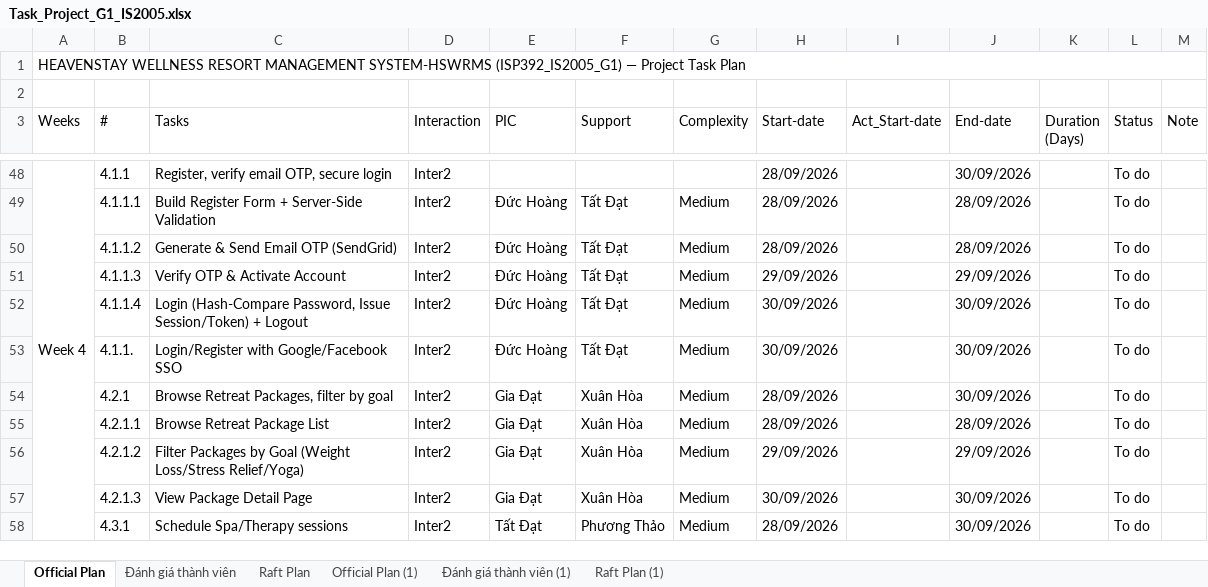
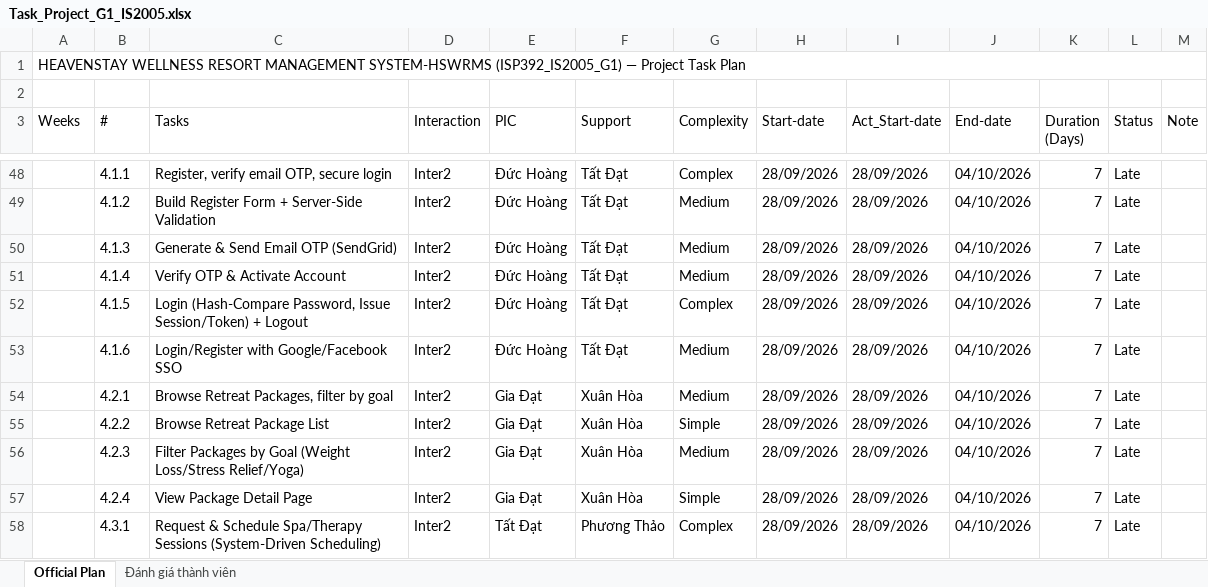
Before and after one commit to DZB1509/HSWRMS, an Excel workbook: 01_Planning/Task_Project_G1_IS2005.xlsx, sheet Official Plan, drawn as a sheet; only a part is shown, gaps mark what is left out; values as stored, in another font and other column widths than the file's, no cell formats; charts and pictures and conditional formats not drawn; removed rows and columns are numbered as before the commit, all else as after; the diff covers the shown part only; the diff names each change by its address in the sheet, - before the commit and + after, or states it on an @@ line.

Commit message:
update HSWRMS system requirements specification and implementation roadmap

```diff
--- a/01_Planning/Task_Project_G1_IS2005.xlsx (sheet Official Plan)
+++ b/01_Planning/Task_Project_G1_IS2005.xlsx (sheet Official Plan)
-sheet tab: Raft Plan
-sheet tab: Official Plan (1)
-sheet tab: Đánh giá thành viên (1)
-sheet tab: Raft Plan (1)
-A48 (Weeks): Week 4
+A48 (Weeks): (empty)
-A48:A69 merged
-E48 (PIC): (empty)
+E48 (PIC): Đức Hoàng
-F48 (Support): (empty)
+F48 (Support): Tất Đạt
-G48 (Complexity): (empty)
+G48 (Complexity): Complex
-I48:I58 (Act_Start-date): (empty)
+I48:I58 (Act_Start-date): 28/09/2026
-J48 (End-date): 30/09/2026
+J48 (End-date): 04/10/2026
-K48:K58 (Duration (Days)): (empty)
+K48:K58 (Duration (Days)): 7
-L48:L58 (Status): To do
+L48:L58 (Status): Late
-B49 (#): 4.1.1.1
+B49 (#): 4.1.2
-J49:J50 (End-date): 28/09/2026
+J49:J50 (End-date): 04/10/2026
-B50 (#): 4.1.1.2
+B50 (#): 4.1.3
-B51 (#): 4.1.1.3
+B51 (#): 4.1.4
-H51 (Start-date): 29/09/2026
+H51 (Start-date): 28/09/2026
-J51 (End-date): 29/09/2026
+J51 (End-date): 04/10/2026
-B52 (#): 4.1.1.4
+B52 (#): 4.1.5
-G52 (Complexity): Medium
+G52 (Complexity): Complex
-H52:H53 (Start-date): 30/09/2026
+H52:H53 (Start-date): 28/09/2026
-J52:J54 (End-date): 30/09/2026
+J52:J54 (End-date): 04/10/2026
-B53 (#): 4.1.1.
+B53 (#): 4.1.6
-B55 (#): 4.2.1.1
+B55 (#): 4.2.2
-G55 (Complexity): Medium
+G55 (Complexity): Simple
-J55 (End-date): 28/09/2026
+J55 (End-date): 04/10/2026
-B56 (#): 4.2.1.2
+B56 (#): 4.2.3
-H56 (Start-date): 29/09/2026
+H56 (Start-date): 28/09/2026
-J56 (End-date): 29/09/2026
+J56 (End-date): 04/10/2026
-B57 (#): 4.2.1.3
+B57 (#): 4.2.4
-G57 (Complexity): Medium
+G57 (Complexity): Simple
-H57 (Start-date): 30/09/2026
+H57 (Start-date): 28/09/2026
-J57:J58 (End-date): 30/09/2026
+J57:J58 (End-date): 04/10/2026
-C58 (Tasks): Schedule Spa/Therapy sessions
+C58 (Tasks): Request & Schedule Spa/Therapy Sessions (System-Driven Scheduling)
-G58 (Complexity): Medium
+G58 (Complexity): Complex
```
Also changed, not shown: 15 added rows, 9 removed rows, 557 edited cells and merged cells elsewhere in this sheet, cell formats, charts or pictures, 4 other files.
